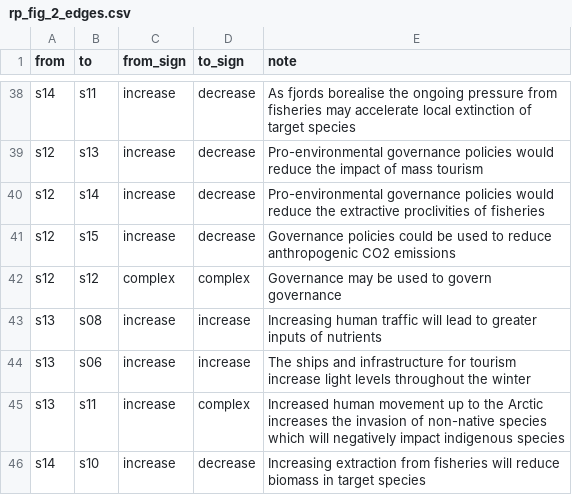
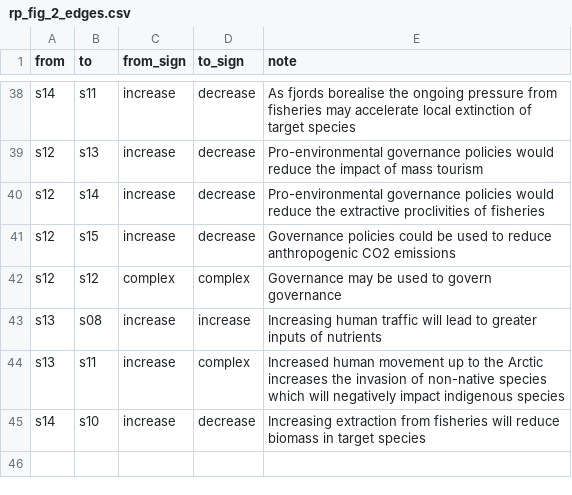
Before and after one commit to FACE-IT-project/WP1, a CSV file: data/figures/rp_fig_2_edges.csv, drawn as a sheet; only a part is shown, gaps mark what is left out; the diff names each change by its address in the sheet, - before the commit and + after, or states it on an @@ line.

Commit message:
Removed tourism impact on light from Fig 2

```diff
--- a/data/figures/rp_fig_2_edges.csv
+++ b/data/figures/rp_fig_2_edges.csv
-row 44: s13 | s06 | increase | increase | The ships and infrastructure for tourism increase light levels throughout the winter
```
Also changed, not shown: 1 other file.
